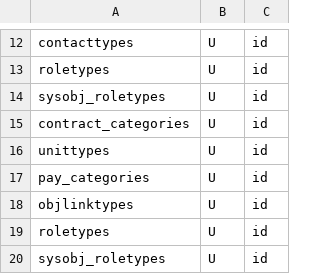
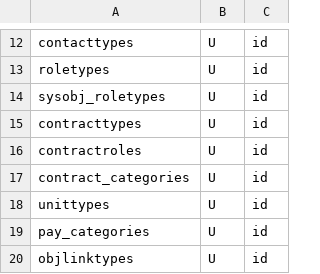
Before and after one commit to snsusa02-png/sas3, a CSV file: database/seeds/src/sys/_list.csv, drawn as a sheet; only a part is shown, gaps mark what is left out; the shorter side is filled out with more unchanged rows.

```diff
--- a/database/seeds/src/sys/_list.csv
+++ b/database/seeds/src/sys/_list.csv
@@ -14,2 +14,4 @@ roletypes,U,id
 sysobj_roletypes,U,id
+contracttypes,U,id
+contractroles,U,id
 contract_categories,U,id
```
Also changed, not shown: database/seeds/src/sys/contracttypes.csv, 58 other files.
